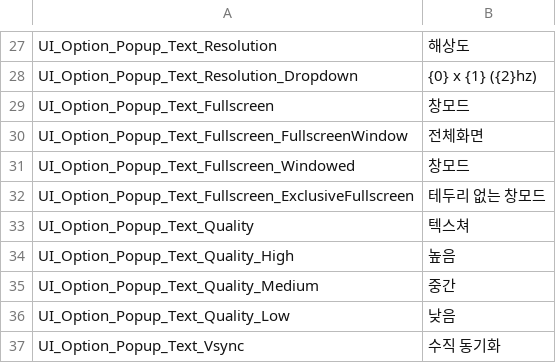
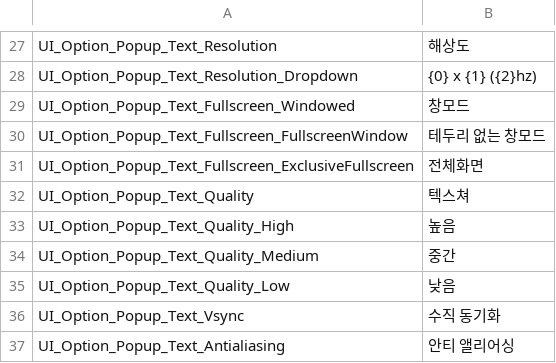
Before and after one commit to 99blanc/LateForDinner_Unity_CSharp, a CSV file: LateForDinner/Assets/Editor/Tables/Localization_UI.csv, drawn as a sheet; only a part is shown, gaps mark what is left out; the shorter side is filled out with more unchanged rows.

```diff
--- a/LateForDinner/Assets/Editor/Tables/Localization_UI.csv
+++ b/LateForDinner/Assets/Editor/Tables/Localization_UI.csv
@@ -28,6 +28,5 @@ UI_Option_Popup_Text_Resolution,해상도
 UI_Option_Popup_Text_Resolution_Dropdown,{0} x {1} ({2}hz)
-UI_Option_Popup_Text_Fullscreen,창모드
-UI_Option_Popup_Text_Fullscreen_FullscreenWindow,전체화면
 UI_Option_Popup_Text_Fullscreen_Windowed,창모드
-UI_Option_Popup_Text_Fullscreen_ExclusiveFullscreen,테두리 없는 창모드
+UI_Option_Popup_Text_Fullscreen_FullscreenWindow,테두리 없는 창모드
+UI_Option_Popup_Text_Fullscreen_ExclusiveFullscreen,전체화면
 UI_Option_Popup_Text_Quality,텍스쳐
```
Also changed, not shown: 8 other files.
